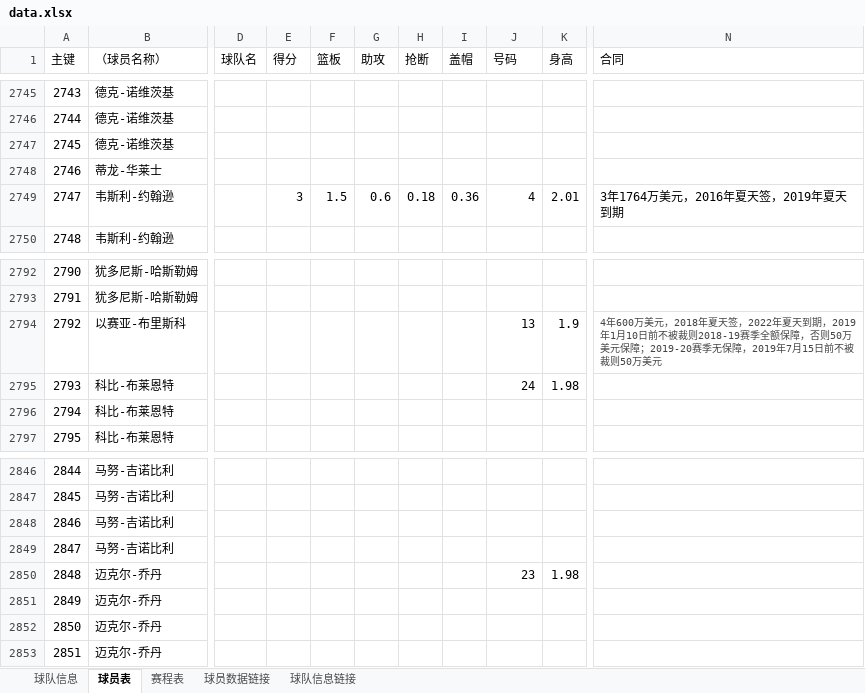
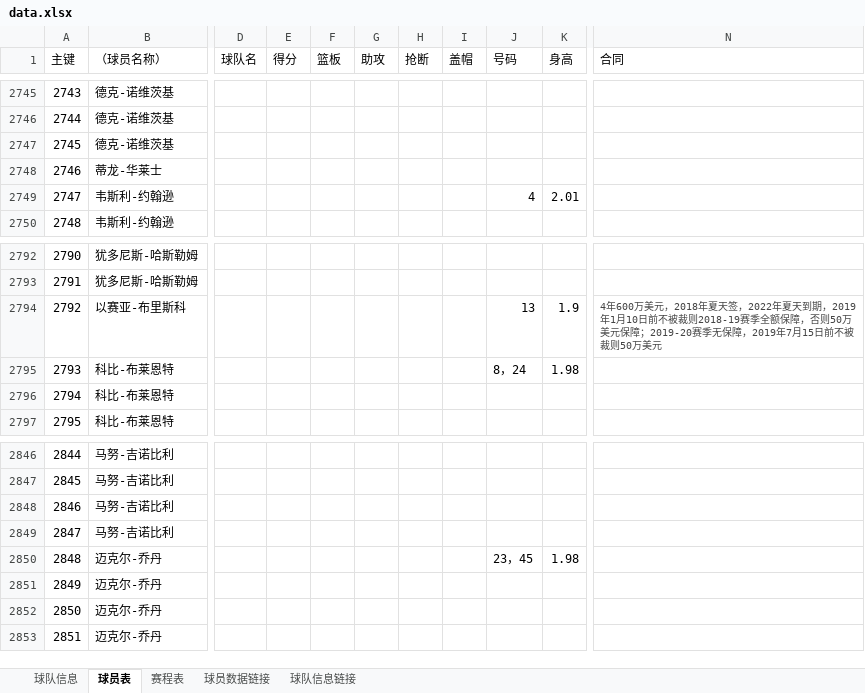
Before and after one commit to lin12345612/bishe, an Excel workbook: 网站相关/data.xlsx, sheet 球员表, drawn as a sheet; only a part is shown, gaps mark what is left out; values as stored, in another font and other column widths than the file's, no borders; the diff covers the shown part only; the diff names each change by its address in the sheet, - before the commit and + after, or states it on an @@ line.

```diff
--- a/网站相关/data.xlsx (sheet 球员表)
+++ b/网站相关/data.xlsx (sheet 球员表)
-E2749 (得分): 3
+E2749 (得分): (empty)
-F2749 (篮板): 1.5
+F2749 (篮板): (empty)
-G2749 (助攻): 0.6
+G2749 (助攻): (empty)
-H2749 (抢断): 0.18
+H2749 (抢断): (empty)
-I2749 (盖帽): 0.36
+I2749 (盖帽): (empty)
-N2749 (合同): 3年1764万美元，2016年夏天签，2019年夏天到期
+N2749 (合同): (empty)
-J2795 (号码): 24
+J2795 (号码): 8，24
-J2850 (号码): 23
+J2850 (号码): 23，45
```
Also changed, not shown: 103 added rows elsewhere in this sheet, sheet 球员数据链接.
